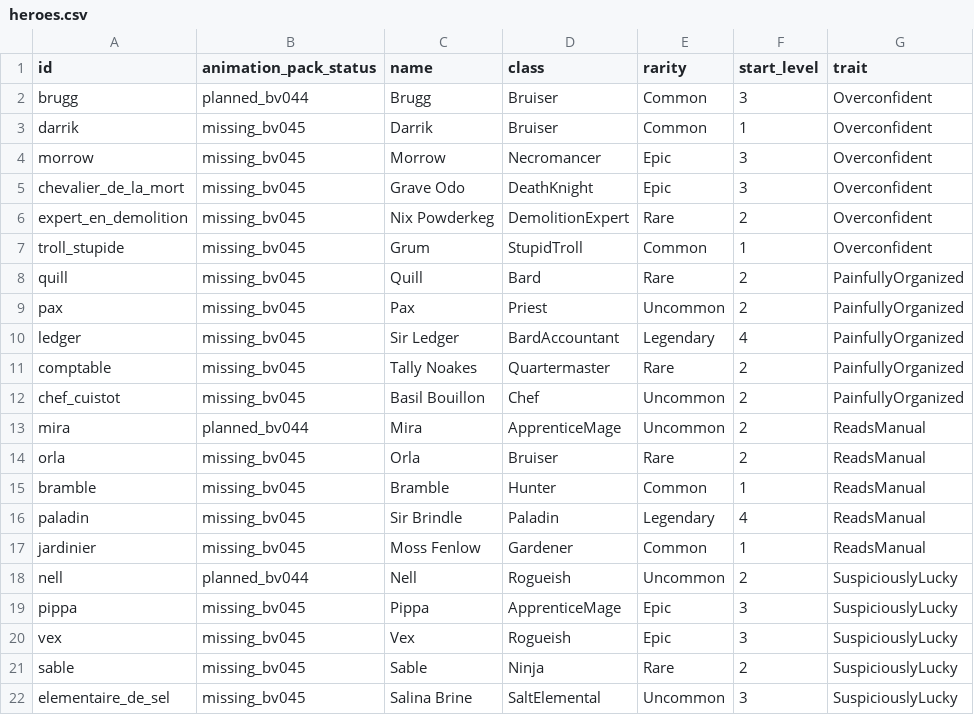
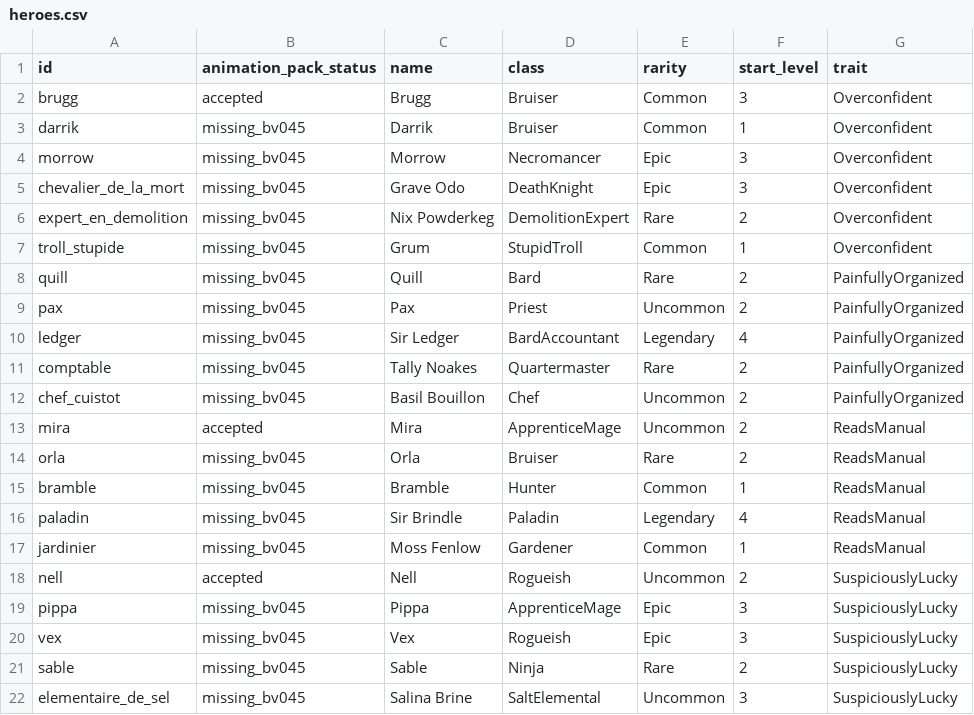
Before and after one commit to Ayoshy/Badventurers, a CSV file: docs/data/heroes.csv, drawn as a sheet; only a part is shown; the diff names each change by its address in the sheet, - before the commit and + after, or states it on an @@ line.

Commit message:
Add starter hero animations to Live-Lite

```diff
--- a/docs/data/heroes.csv
+++ b/docs/data/heroes.csv
-B2 (animation_pack_status): planned_bv044
+B2 (animation_pack_status): accepted
-B13 (animation_pack_status): planned_bv044
+B13 (animation_pack_status): accepted
-B18 (animation_pack_status): planned_bv044
+B18 (animation_pack_status): accepted
```
Also changed, not shown: 26 other files.
